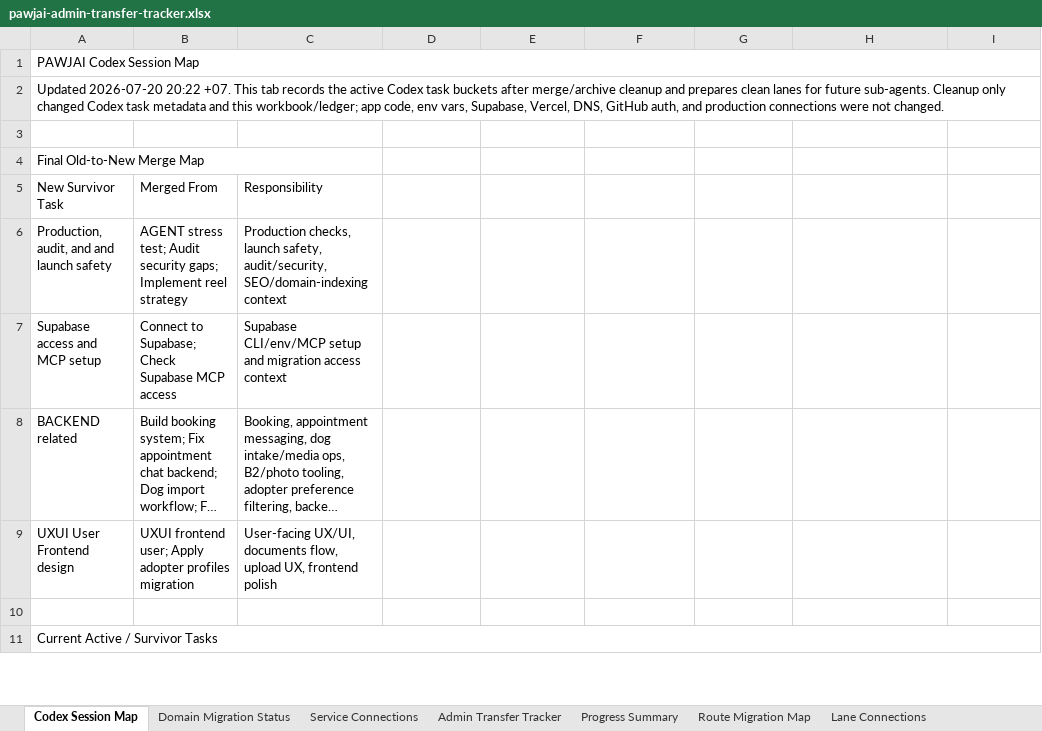
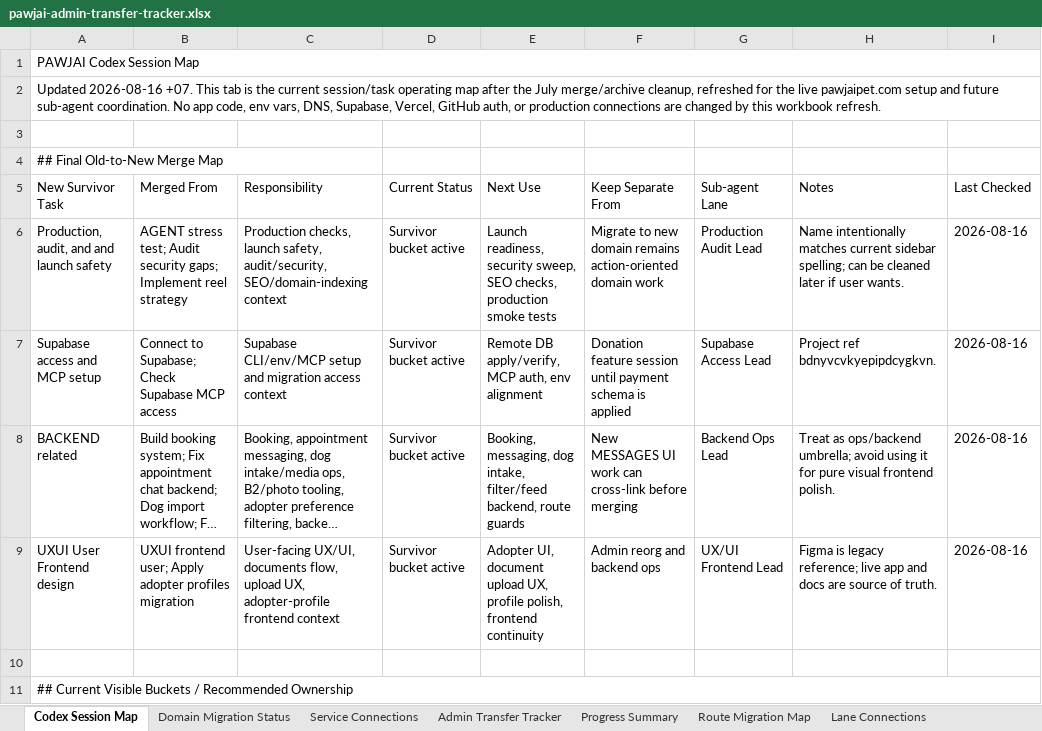
Before and after one commit to pawjaipet/pawjai-mvp, an Excel workbook: outputs/admin-transfer-tracker-20260705/pawjai-admin-transfer-tracker.xlsx, sheet Codex Session Map, drawn as a sheet; only a part is shown; long unchanged cells end in …; values as stored, in another font and other column widths than the file's, no cell formats; the diff covers the shown part only; the diff names each change by its address in the sheet, - before the commit and + after, or states it on an @@ line.

```diff
--- a/outputs/admin-transfer-tracker-20260705/pawjai-admin-transfer-tracker.xlsx (sheet Codex Session Map)
+++ b/outputs/admin-transfer-tracker-20260705/pawjai-admin-transfer-tracker.xlsx (sheet Codex Session Map)
-A2 (New Survivor Task): Updated 2026-07-20 20:22 +07. This tab records the active Codex task buckets after merge/archive cleanup and prepares clean lanes for future sub-agents. Cleanup only changed Codex task metadata and this workbook/ledger; app code, env vars, Supabase, Vercel, DNS, GitHub auth, and production connections were not changed.
+A2 (New Survivor Task): Updated 2026-08-16 +07. This tab is the current session/task operating map after the July merge/archive cleanup, refreshed for the live pawjaipet.com setup and future sub-agent coordination. No app code, env vars, DNS, Supabase, Vercel, GitHub auth, or production connections are changed by this workbook refresh.
-A4 (New Survivor Task): Final Old-to-New Merge Map
+A4 (New Survivor Task): ## Final Old-to-New Merge Map
-D5: (empty)
+D5: Current Status
-E5: (empty)
+E5: Next Use
-F5: (empty)
+F5: Keep Separate From
-G5: (empty)
+G5: Sub-agent Lane
-H5: (empty)
+H5: Notes
-I5: (empty)
+I5: Last Checked
-D6:D9 (Current Status): (empty)
+D6:D9 (Current Status): Survivor bucket active
-E6 (Next Use): (empty)
+E6 (Next Use): Launch readiness, security sweep, SEO checks, production smoke tests
-F6 (Keep Separate From): (empty)
+F6 (Keep Separate From): Migrate to new domain remains action-oriented domain work
-G6 (Sub-agent Lane): (empty)
+G6 (Sub-agent Lane): Production Audit Lead
-H6 (Notes): (empty)
+H6 (Notes): Name intentionally matches current sidebar spelling; can be cleaned later if user wants.
-I6:I9 (Last Checked): (empty)
+I6:I9 (Last Checked): 2026-08-16
-E7 (Next Use): (empty)
+E7 (Next Use): Remote DB apply/verify, MCP auth, env alignment
-F7 (Keep Separate From): (empty)
+F7 (Keep Separate From): Donation feature session until payment schema is applied
-G7 (Sub-agent Lane): (empty)
+G7 (Sub-agent Lane): Supabase Access Lead
-H7 (Notes): (empty)
+H7 (Notes): Project ref bdnyvcvkyepipdcygkvn.
-E8 (Next Use): (empty)
+E8 (Next Use): Booking, messaging, dog intake, filter/feed backend, route guards
-F8 (Keep Separate From): (empty)
+F8 (Keep Separate From): New MESSAGES UI work can cross-link before merging
-G8 (Sub-agent Lane): (empty)
+G8 (Sub-agent Lane): Backend Ops Lead
-H8 (Notes): (empty)
+H8 (Notes): Treat as ops/backend umbrella; avoid using it for pure visual frontend polish.
-C9 (Responsibility): …upload UX, frontend polish
+C9 (Responsibility): …upload UX, adopter-profile frontend context
-E9 (Next Use): (empty)
+E9 (Next Use): Adopter UI, document upload UX, profile polish, frontend continuity
-F9 (Keep Separate From): (empty)
+F9 (Keep Separate From): Admin reorg and backend ops
-G9 (Sub-agent Lane): (empty)
+G9 (Sub-agent Lane): UX/UI Frontend Lead
-H9 (Notes): (empty)
+H9 (Notes): Figma is legacy reference; live app and docs are source of truth.
-A11 (New Survivor Task): Current Active / Survivor Tasks
+A11 (New Survivor Task): ## Current Visible Buckets / Recommended Ownership
```
Also changed, not shown: 14 added rows, 27 removed rows and 18 edited cells elsewhere in this sheet, sheet Service Connections, sheet Production URLs & Logins, sheet Domain Migration Status, sheet Pilot Checklist, sheet Remaining Work, sheet Workflow Plan, 7 more sheets, other sheet tabs, cell formats, charts or pictures, 12 other files.
